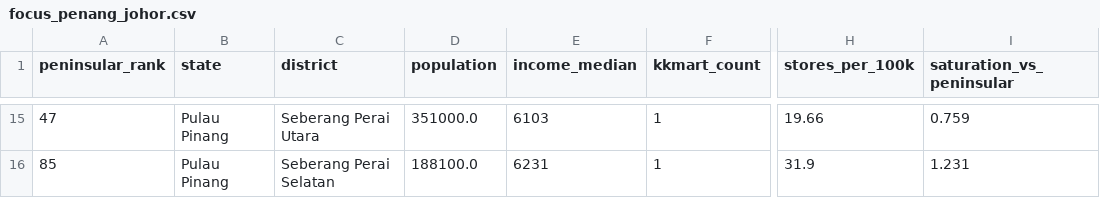
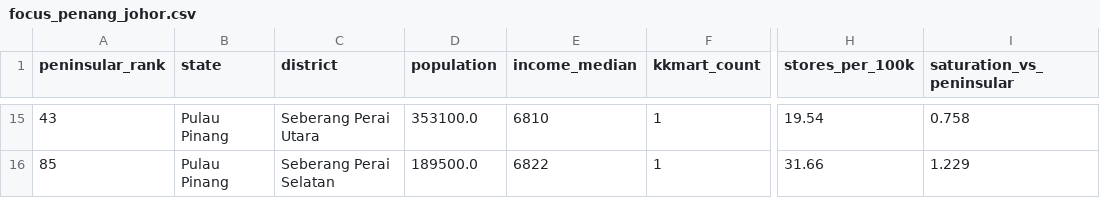
Before and after one commit to harizlim72-sys/KKmart-Map, a CSV file: output/focus_penang_johor.csv, drawn as a sheet; only a part is shown, gaps mark what is left out; the diff covers the shown part only; the diff names each change by its address in the sheet, - before the commit and + after, or states it on an @@ line.

```diff
--- a/output/focus_penang_johor.csv
+++ b/output/focus_penang_johor.csv
-A15 (peninsular_rank): 47
+A15 (peninsular_rank): 43
-D15 (population): 351000.0
+D15 (population): 353100.0
-E15 (income_median): 6103
+E15 (income_median): 6810
-H15 (stores_per_100k): 19.66
+H15 (stores_per_100k): 19.54
-I15 (saturation_vs_peninsular): 0.759
+I15 (saturation_vs_peninsular): 0.758
-D16 (population): 188100.0
+D16 (population): 189500.0
-E16 (income_median): 6231
+E16 (income_median): 6822
-H16 (stores_per_100k): 31.9
+H16 (stores_per_100k): 31.66
-I16 (saturation_vs_peninsular): 1.231
+I16 (saturation_vs_peninsular): 1.229
```
Also changed, not shown: 59 edited cells elsewhere in this file, output/focus_peninsular_ranking.csv, output/whitespace_ranking.csv, 7 other files.
